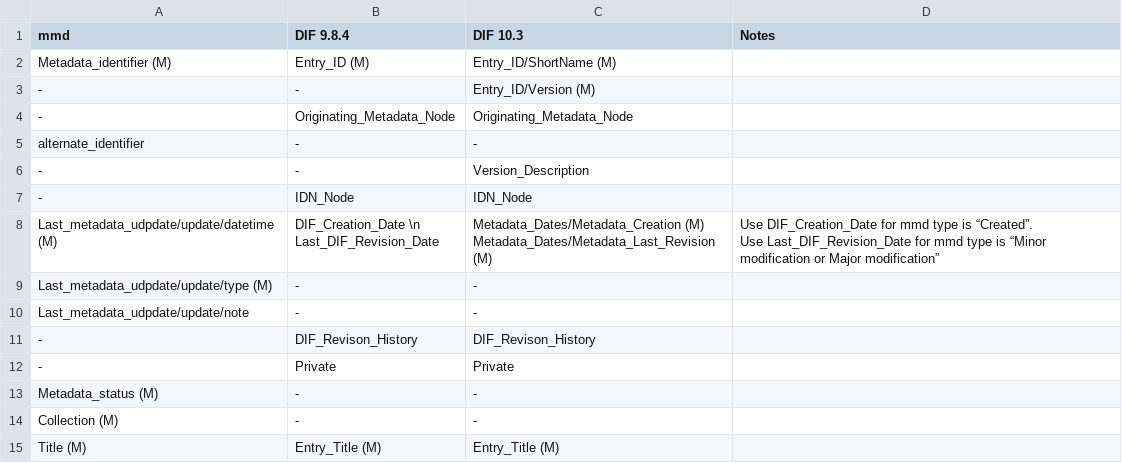
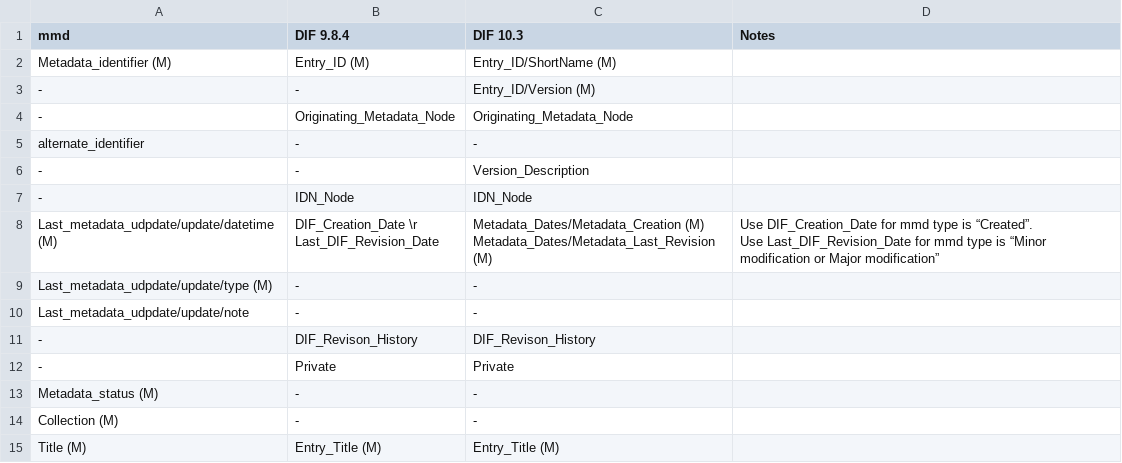
Before and after one commit to namdy0429/mmd, a CSV file: mapping/MMD-DIF_mapping.csv, drawn as a sheet; only a part is shown.

Commit message:
Update MMD-DIF_mapping.csv

```diff
--- a/mapping/MMD-DIF_mapping.csv
+++ b/mapping/MMD-DIF_mapping.csv
@@ -7,6 +7,6 @@ alternate_identifier,-,-,
 -,IDN_Node,IDN_Node,
-Last_metadata_udpdate/update/datetime (M),"DIF_Creation_Date \n
-Last_DIF_Revision_Date","Metadata_Dates/Metadata_Creation (M)
-Metadata_Dates/Metadata_Last_Revision (M)","Use DIF_Creation_Date for mmd type is “Created”.
-Use Last_DIF_Revision_Date for mmd type is “Minor modification or Major modification”"
+Last_metadata_udpdate/update/datetime (M),"DIF_Creation_Date \r
+Last_DIF_Revision_Date","Metadata_Dates/Metadata_Creation (M)
+Metadata_Dates/Metadata_Last_Revision (M)","Use DIF_Creation_Date for mmd type is “Created”.
+Use Last_DIF_Revision_Date for mmd type is “Minor modification or Major modification”"
 Last_metadata_udpdate/update/type (M),-,-,
```
